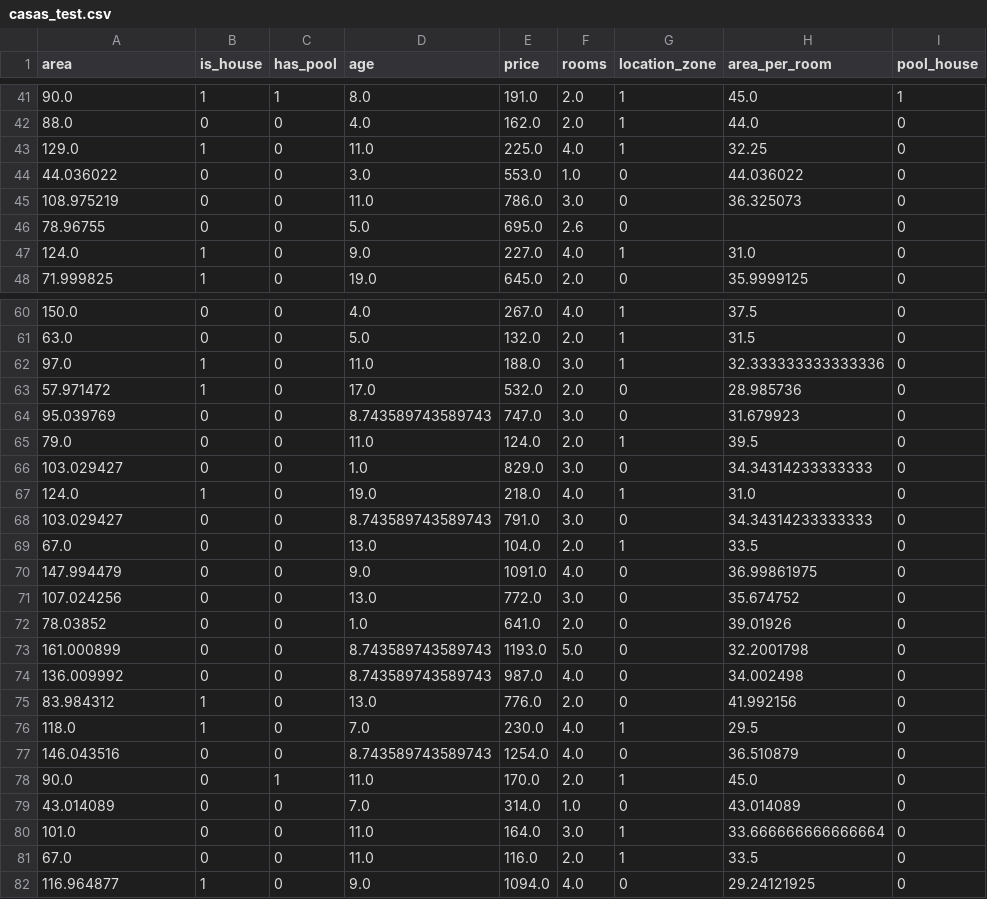
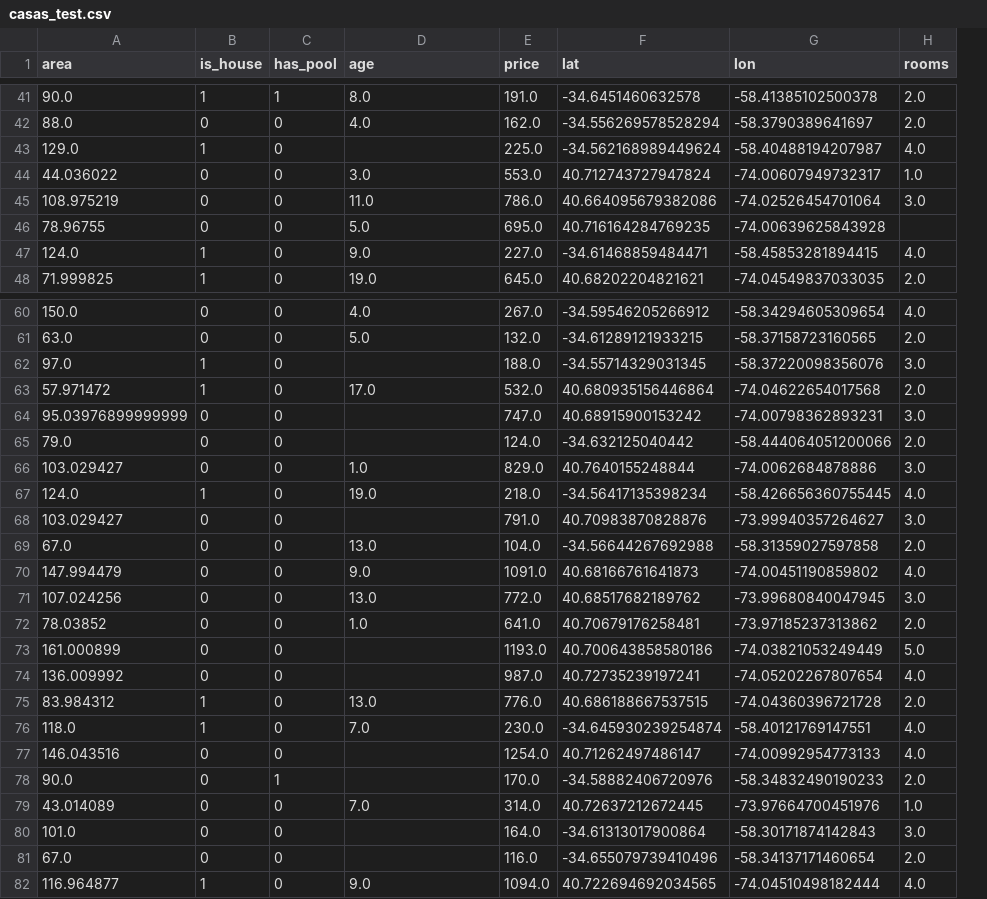
Before and after one commit to frizynn/tp1-machine-learning, a CSV file: data/processed/casas_test.csv, drawn as a sheet; only a part is shown, gaps mark what is left out; removed rows and columns are numbered as before the commit, all else as after; the diff covers the shown part only; the diff names each change by its address in the sheet, - before the commit and + after, or states it on an @@ line.

Commit message:
Update todo list with additional tasks; modify CSV files to include latitude and longitude; adjust execution counts in Jupyter notebook; refactor MSE and R² score functions for improved usability; enhance model evaluation and data preprocessing functions.

```diff
--- a/data/processed/casas_test.csv
+++ b/data/processed/casas_test.csv
+column F (lat), rows 41-48: -34.6451460632578 | -34.556269578528294 | -34.562168989449624 | 40.712743727947824 | 40.664095679382086 | 40.716164284769235 | -34.61468859484471 | 40.68202204821621; rows 60-82: -34.59546205266912 | -34.61289121933215 | -34.55714329031345 | 40.680935156446864 | 40.68915900153242 | -34.632125040442 | 40.7640155248844 | -34.56417135398234 | 40.70983870828876 | -34.56644267692988 | 40.68166761641873 | 40.68517682189762 | 40.70679176258481 | 40.700643858580186 | 40.72735239197241 | 40.686188667537515 | -34.645930239254874 | 40.71262497486147 | -34.58882406720976 | 40.72637212672445 | -34.61313017900864 | -34.655079739410496 | 40.722694692034565
+column G (lon), rows 41-48: -58.41385102500378 | -58.3790389641697 | -58.40488194207987 | -74.00607949732317 | -74.02526454701064 | -74.00639625843928 | -58.45853281894415 | -74.04549837033035; rows 60-82: -58.34294605309654 | -58.37158723160565 | -58.37220098356076 | -74.04622654017568 | -74.00798362893231 | -58.444064051200066 | -74.0062684878886 | -58.426656360755445 | -73.99940357264627 | -58.31359027597858 | -74.00451190859802 | -73.99680840047945 | -73.97185237313862 | -74.03821053249449 | -74.05202267807654 | -74.04360396721728 | -58.40121769147551 | -74.00992954773133 | -58.34832490190233 | -73.97664700451976 | -58.30171874142843 | -58.34137171460654 | -74.04510498182444
-column G (location_zone), rows 41-48: 1 | 1 | 1 | 0 | 0 | 0 | 1 | 0; rows 60-82: 1 | 1 | 1 | 0 | 0 | 1 | 0 | 1 | 0 | 1 | 0 | 0 | 0 | 0 | 0 | 0 | 1 | 0 | 1 | 0 | 1 | 1 | 0
-column H (area_per_room), rows 41-48: 45.0 | 44.0 | 32.25 | 44.036022 | 36.325073 |  | 31.0 | 35.9999125; rows 60-82: 37.5 | 31.5 | 32.333333333333336 | 28.985736 | 31.679923 | 39.5 | 34.34314233333333 | 31.0 | 34.34314233333333 | 33.5 | 36.99861975 | 35.674752 | 39.01926 | 32.2001798 | 34.002498 | 41.992156 | 29.5 | 36.510879 | 45.0 | 43.014089 | 33.666666666666664 | 33.5 | 29.24121925
-column I (pool_house), rows 41-48: 1 | 0 | 0 | 0 | 0 | 0 | 0 | 0; rows 60-82: all 0
-D43 (age): 11.0
+D43 (age): (empty)
-H46 (rooms): 2.6
+H46 (rooms): (empty)
-D62 (age): 11.0
+D62 (age): (empty)
-A64 (area): 95.039769
+A64 (area): 95.03976899999999
-D64 (age): 8.743589743589743
+D64 (age): (empty)
-D65 (age): 11.0
+D65 (age): (empty)
-D68 (age): 8.743589743589743
+D68 (age): (empty)
-D73:D74 (age): 8.743589743589743
+D73:D74 (age): (empty)
-D77 (age): 8.743589743589743
+D77 (age): (empty)
-D78 (age): 11.0
+D78 (age): (empty)
-D80:D81 (age): 11.0
+D80:D81 (age): (empty)
```
Also changed, not shown: 8 edited cells elsewhere in this file, data/processed/casas_dev_eng_mean_impute.csv, 5 other files.
